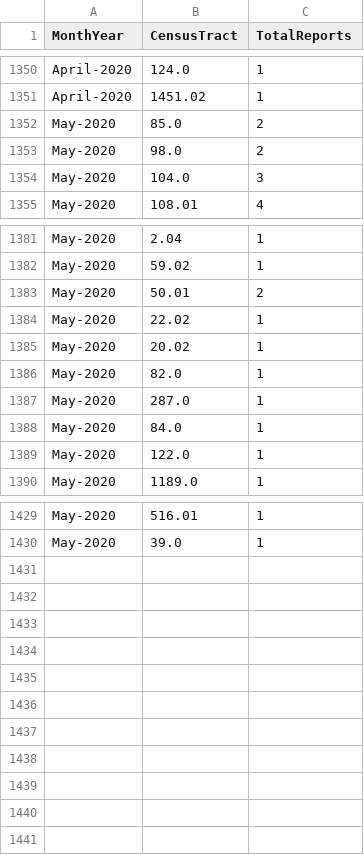
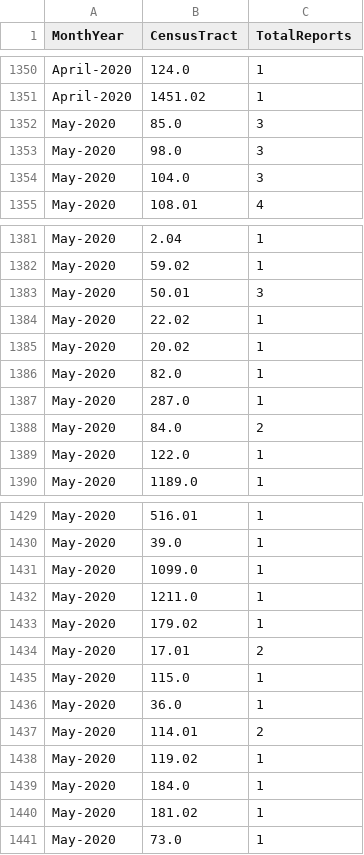
Before and after one commit to mhasan004/GasLeakProject, a CSV file: Getting_GasLeak_Data/DataFiles/GasHistory_ReportFrequency_Monthly.csv, drawn as a sheet; only a part is shown, gaps mark what is left out.

```diff
--- a/Getting_GasLeak_Data/DataFiles/GasHistory_ReportFrequency_Monthly.csv
+++ b/Getting_GasLeak_Data/DataFiles/GasHistory_ReportFrequency_Monthly.csv
@@ -1351,4 +1351,4 @@ April-2020,124.0,1
 April-2020,1451.02,1
-May-2020,85.0,2
-May-2020,98.0,2
+May-2020,85.0,3
+May-2020,98.0,3
 May-2020,104.0,3
@@ -1382,3 +1382,3 @@ May-2020,2.04,1
 May-2020,59.02,1
-May-2020,50.01,2
+May-2020,50.01,3
 May-2020,22.02,1
@@ -1387,3 +1387,3 @@ May-2020,82.0,1
 May-2020,287.0,1
-May-2020,84.0,1
+May-2020,84.0,2
 May-2020,122.0,1
@@ -1430 +1430,12 @@ May-2020,516.01,1
 May-2020,39.0,1
+May-2020,1099.0,1
+May-2020,1211.0,1
+May-2020,179.02,1
+May-2020,17.01,2
+May-2020,115.0,1
+May-2020,36.0,1
+May-2020,114.01,2
+May-2020,119.02,1
+May-2020,184.0,1
+May-2020,181.02,1
+May-2020,73.0,1
```
Also changed, not shown: Getting_GasLeak_Data/DataFiles/GasHistory_ConEdisonTracts.csv, Getting_GasLeak_Data/DataFiles/GasHistory_ReportFrequency_Hourly.csv.
